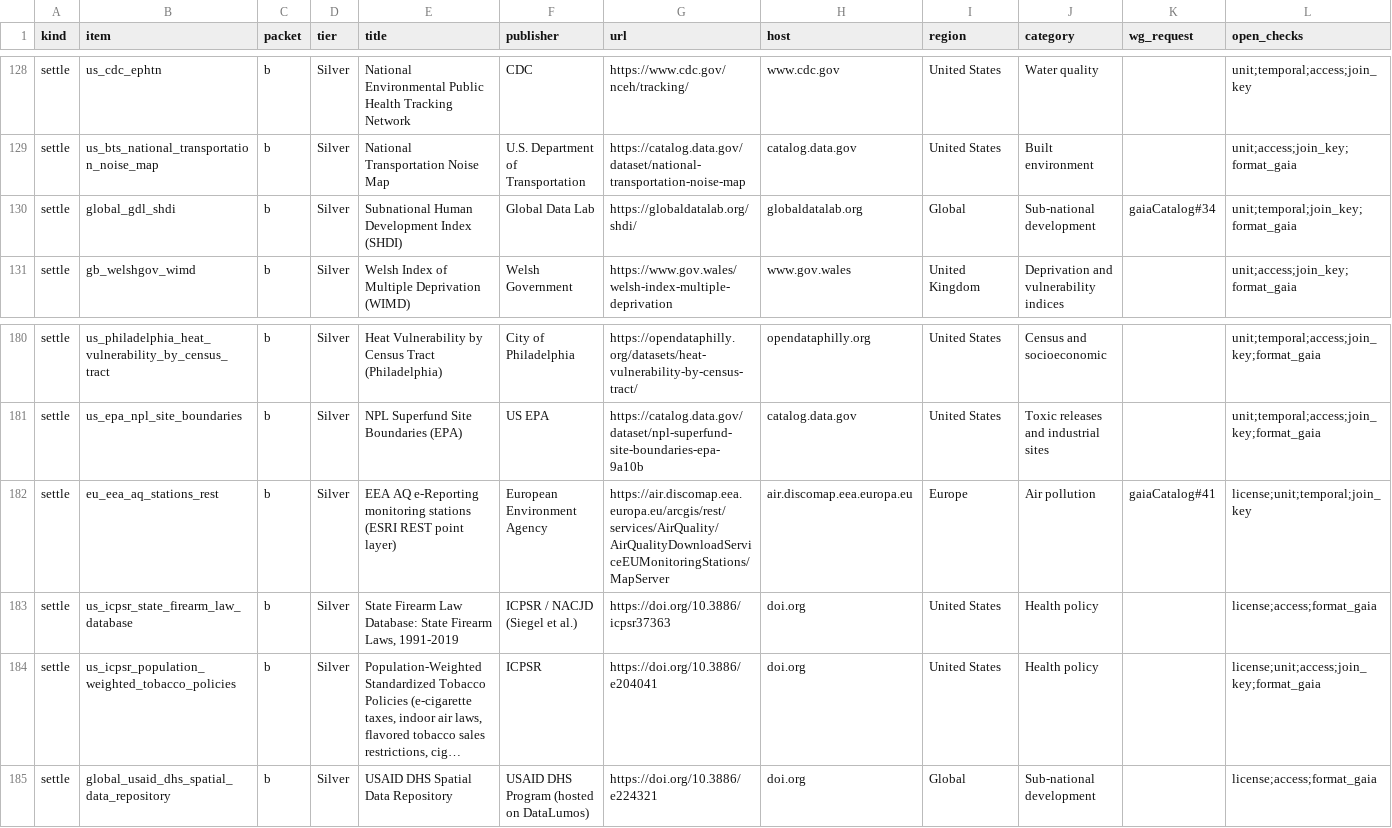
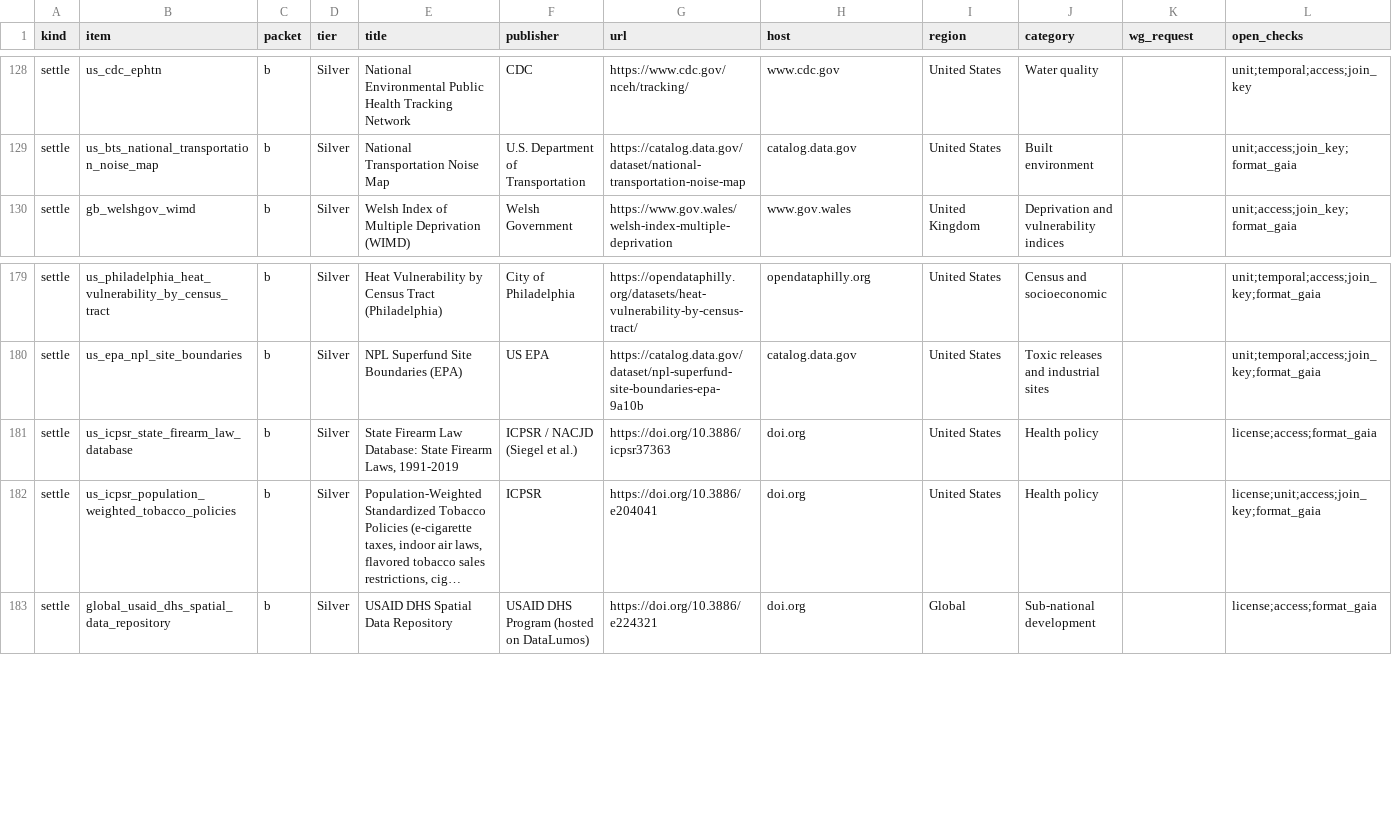
Before and after one commit to rtmill/gaia-data-inventory, a CSV file: build/queue.csv, drawn as a sheet; only a part is shown, gaps mark what is left out; long unchanged cells end in …; rows hold the shown columns only; the diff names each change by its address in the sheet, - before the commit and + after, or states it on an @@ line.

```diff
--- a/build/queue.csv
+++ b/build/queue.csv
-row 130: settle | global_gdl_shdi | b | Silver | Subnational Human Development Index (SHDI) | Global Data Lab | https://globaldatalab.org/shdi/ | globaldatalab.org | Global | Sub-national development | gaiaCatalog#34 | unit;temporal;join_key;format_gaia
-row 182: settle | eu_eea_aq_stations_rest | b | Silver | EEA AQ e-Reporting monitoring stations (ESRI REST point layer) | European Environment Agency | https://air.discomap.eea.europa.eu/arcgis/rest/services/AirQuality/AirQualityDownloadServiceEUMonitoringStations/MapServer | air.discomap.eea.europa.eu | Europe | Air pollution | gaiaCatalog#41 | license;unit;temporal;join_key
```
Also changed, not shown: build/effort.csv, build/inventory-verified.csv, 5 other files.
